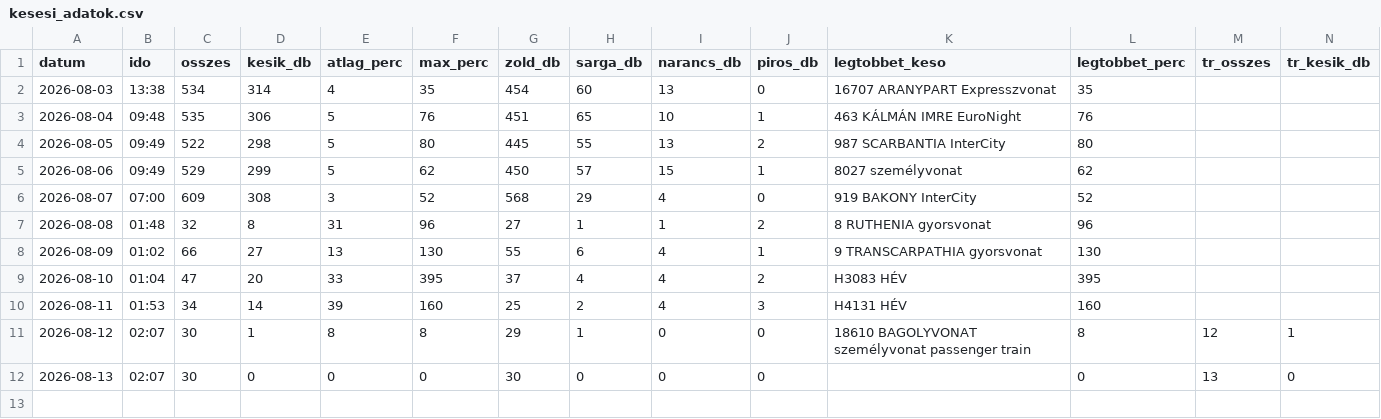
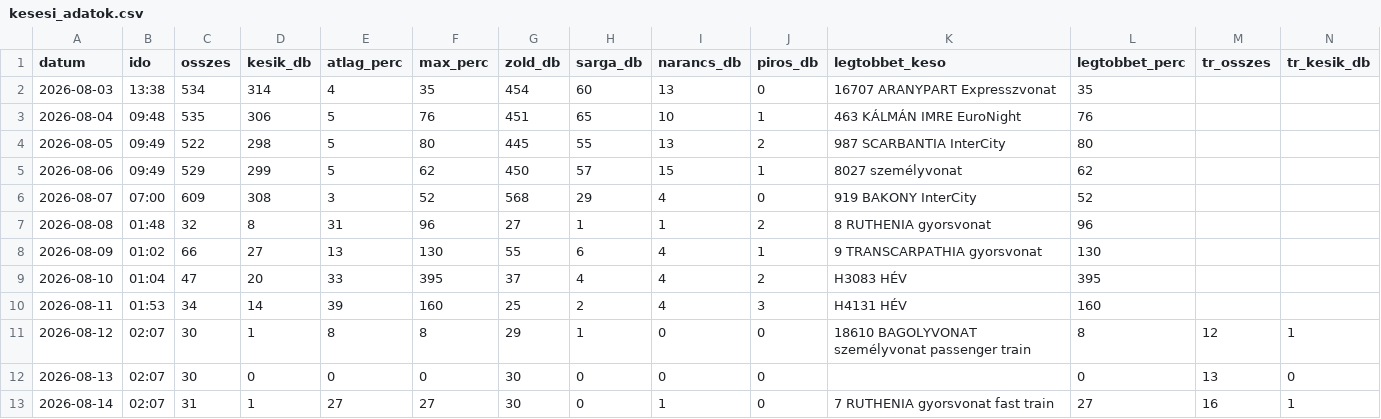
Before and after one commit to molnarzsoltphoto/abigel-stats, a CSV file: data/kesesi_adatok.csv, drawn as a sheet; only a part is shown; rows hold the shown columns only; the diff names each change by its address in the sheet, - before the commit and + after, or states it on an @@ line.

Commit message:
Napi késési adat – 2026-08-14

```diff
--- a/data/kesesi_adatok.csv
+++ b/data/kesesi_adatok.csv
+row 13: 2026-08-14 | 02:07 | 31 | 1 | 27 | 27 | 30 | 0 | 1 | 0 | 7 RUTHENIA gyorsvonat fast train | 27 | 16 | 1
```
